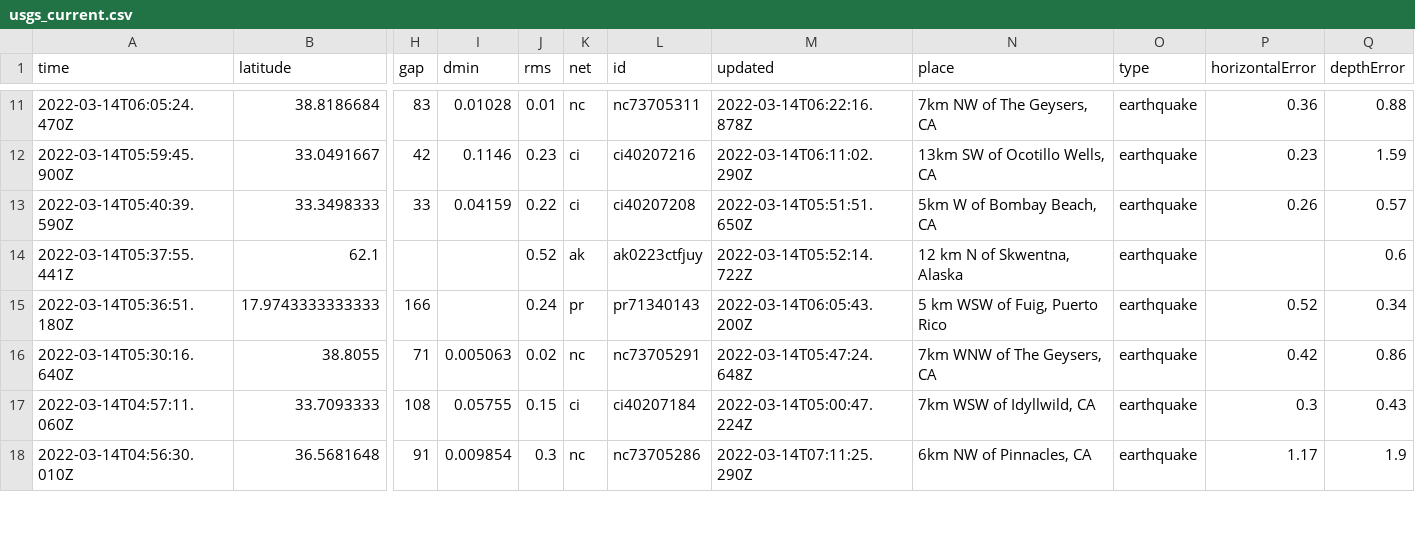
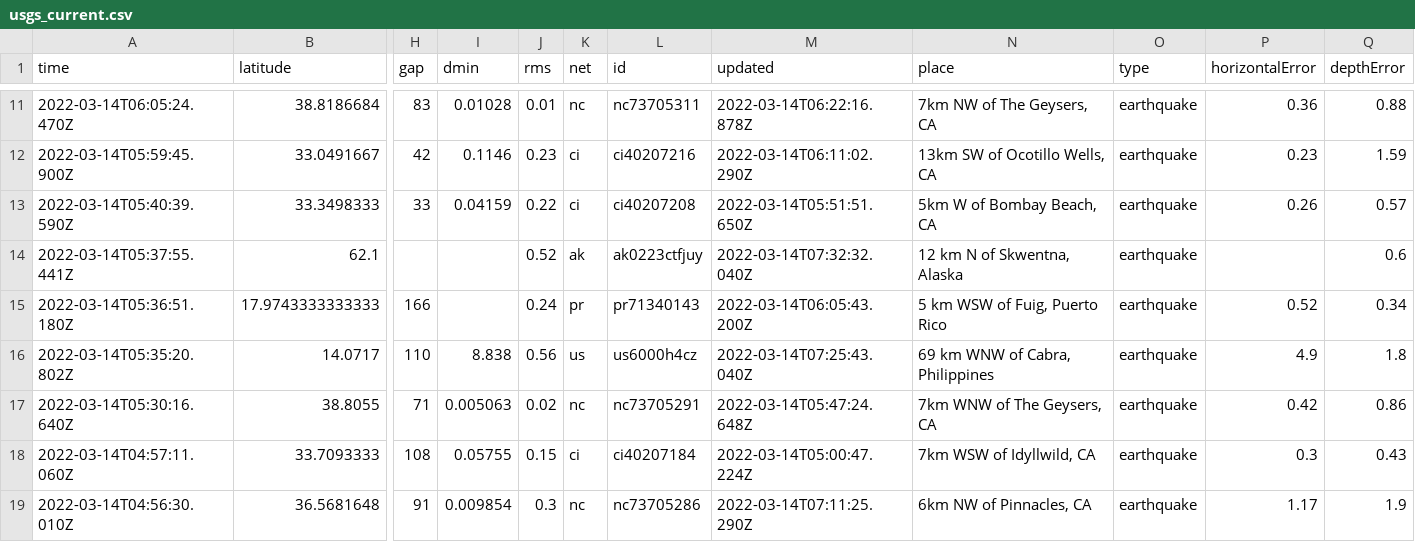
Before and after one commit to lambrechts/nicar2022-github-actions, a CSV file: usgs_current.csv, drawn as a sheet; only a part is shown, gaps mark what is left out; rows hold the shown columns only; the diff covers the shown part only; the diff names each change by its address in the sheet, - before the commit and + after, or states it on an @@ line.

```diff
--- a/usgs_current.csv
+++ b/usgs_current.csv
-M14 (updated): 2022-03-14T05:52:14.722Z
+M14 (updated): 2022-03-14T07:32:32.040Z
+row 16: 2022-03-14T05:35:20.802Z | 14.0717 | 110 | 8.838 | 0.56 | us | us6000h4cz | 2022-03-14T07:25:43.040Z | 69 km WNW of Cabra, Philippines | earthquake | 4.9 | 1.8
```
Also changed, not shown: 3 removed rows and 8 edited cells elsewhere in this file, usgs_main.csv.
